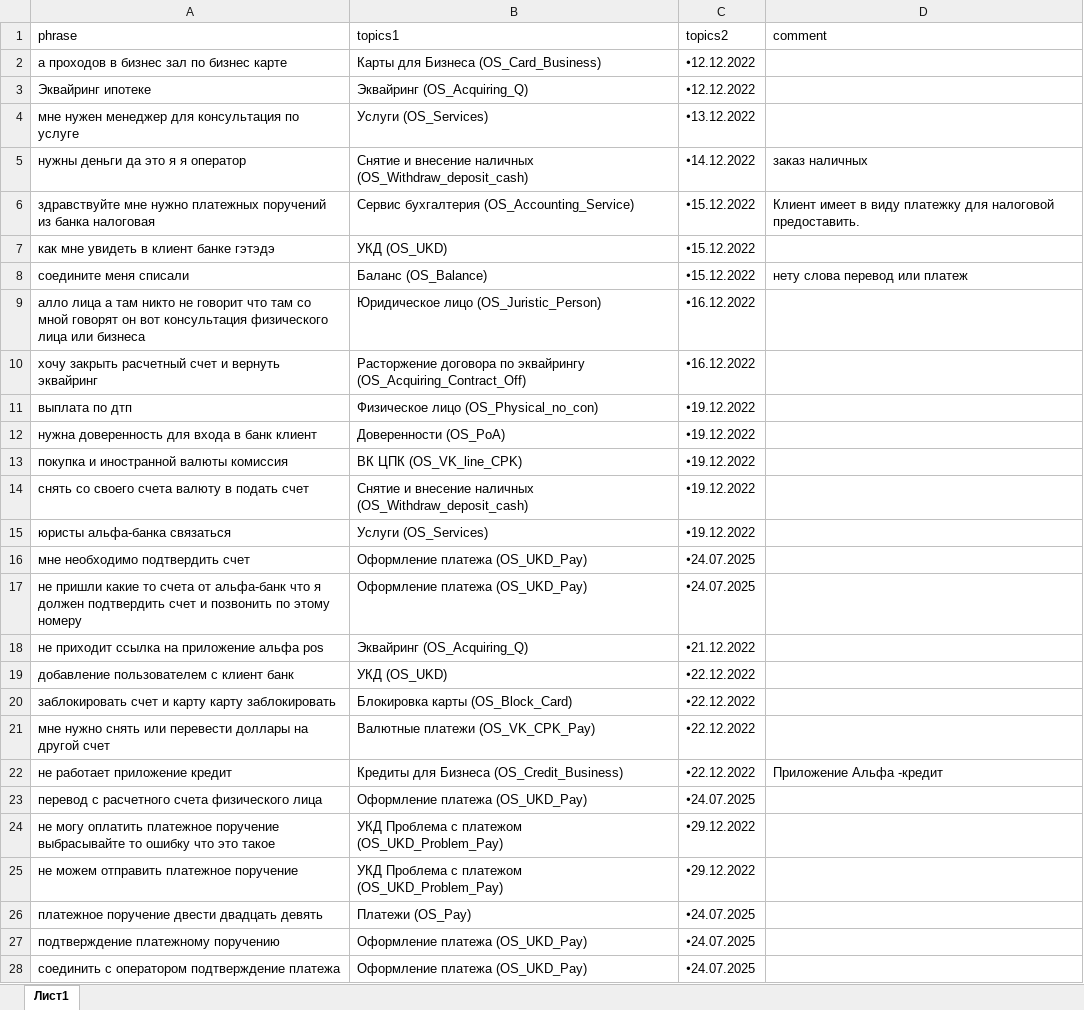
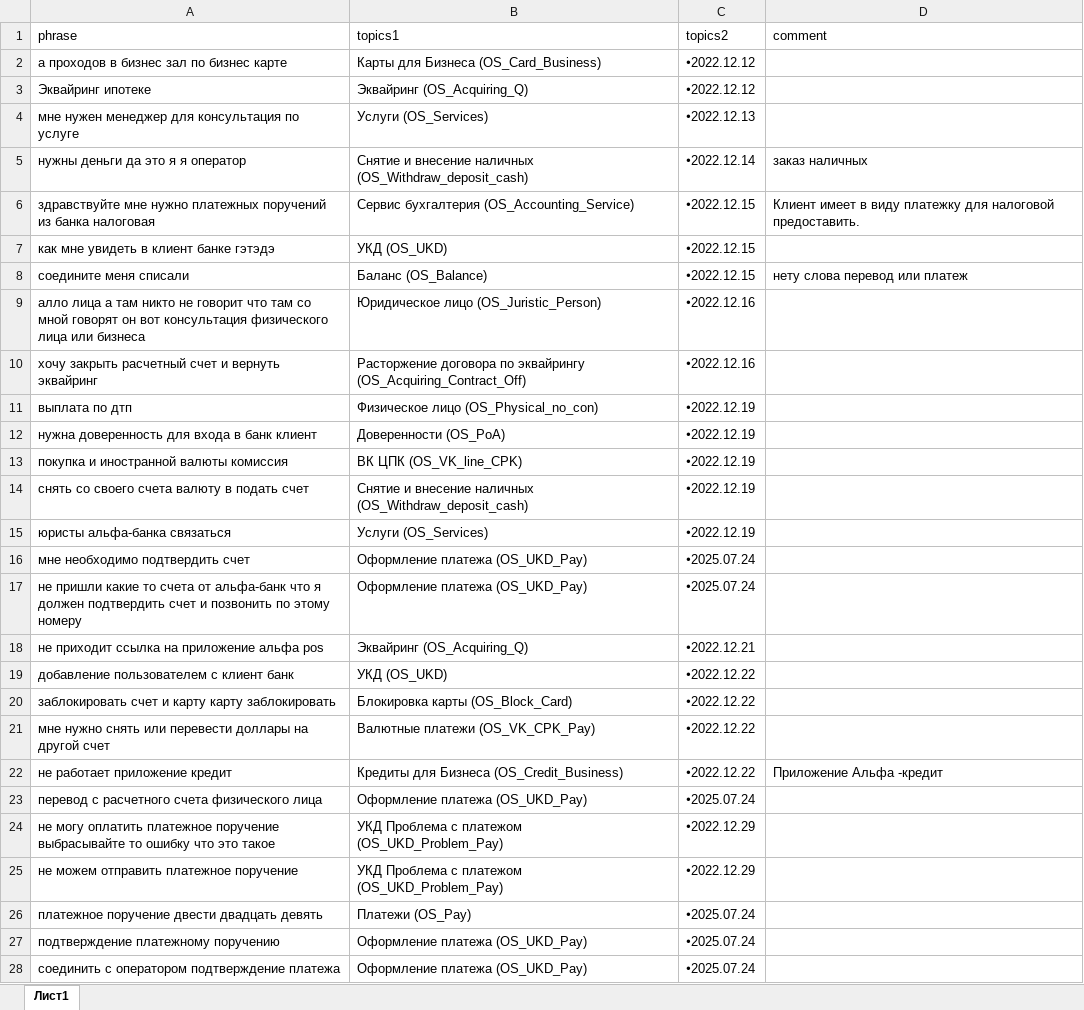
Before and after one commit to codskxqq5/razmetka-assistantskx, an Excel workbook: data4.xlsx, sheet Лист1, drawn as a sheet; only a part is shown; values as stored, in another font and other column widths than the file's, no borders; charts and pictures not drawn; the diff covers the shown part only; the diff names each change by its address in the sheet, - before the commit and + after, or states it on an @@ line.

Commit message:
Add files via upload

```diff
--- a/data4.xlsx (sheet Лист1)
+++ b/data4.xlsx (sheet Лист1)
-C2:C3 (topics2): 🞄12.12.2022
+C2:C3 (topics2): 🞄2022.12.12
-C4 (topics2): 🞄13.12.2022
+C4 (topics2): 🞄2022.12.13
-C5 (topics2): 🞄14.12.2022
+C5 (topics2): 🞄2022.12.14
-C6:C8 (topics2): 🞄15.12.2022
+C6:C8 (topics2): 🞄2022.12.15
-C9:C10 (topics2): 🞄16.12.2022
+C9:C10 (topics2): 🞄2022.12.16
-C11:C15 (topics2): 🞄19.12.2022
+C11:C15 (topics2): 🞄2022.12.19
-C16:C17 (topics2): 🞄24.07.2025
+C16:C17 (topics2): 🞄2025.07.24
-C18 (topics2): 🞄21.12.2022
+C18 (topics2): 🞄2022.12.21
-C19:C22 (topics2): 🞄22.12.2022
+C19:C22 (topics2): 🞄2022.12.22
-C23 (topics2): 🞄24.07.2025
+C23 (topics2): 🞄2025.07.24
-C24:C25 (topics2): 🞄29.12.2022
+C24:C25 (topics2): 🞄2022.12.29
-C26:C28 (topics2): 🞄24.07.2025
+C26:C28 (topics2): 🞄2025.07.24
```
Also changed, not shown: 954 edited cells elsewhere in this sheet.
